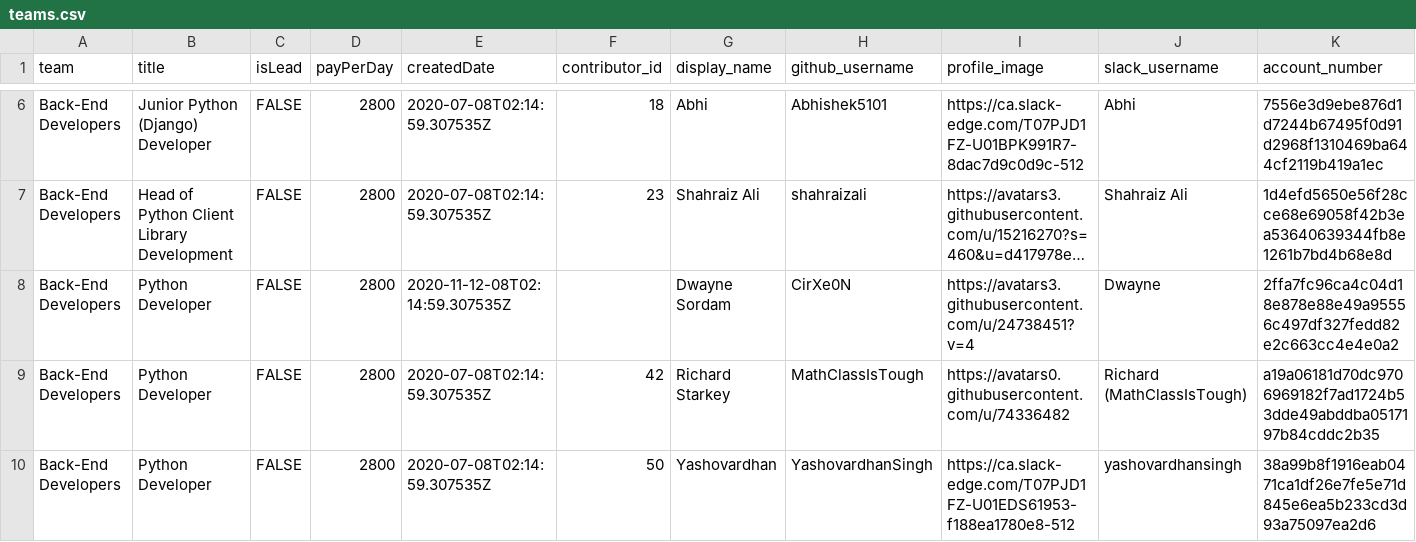
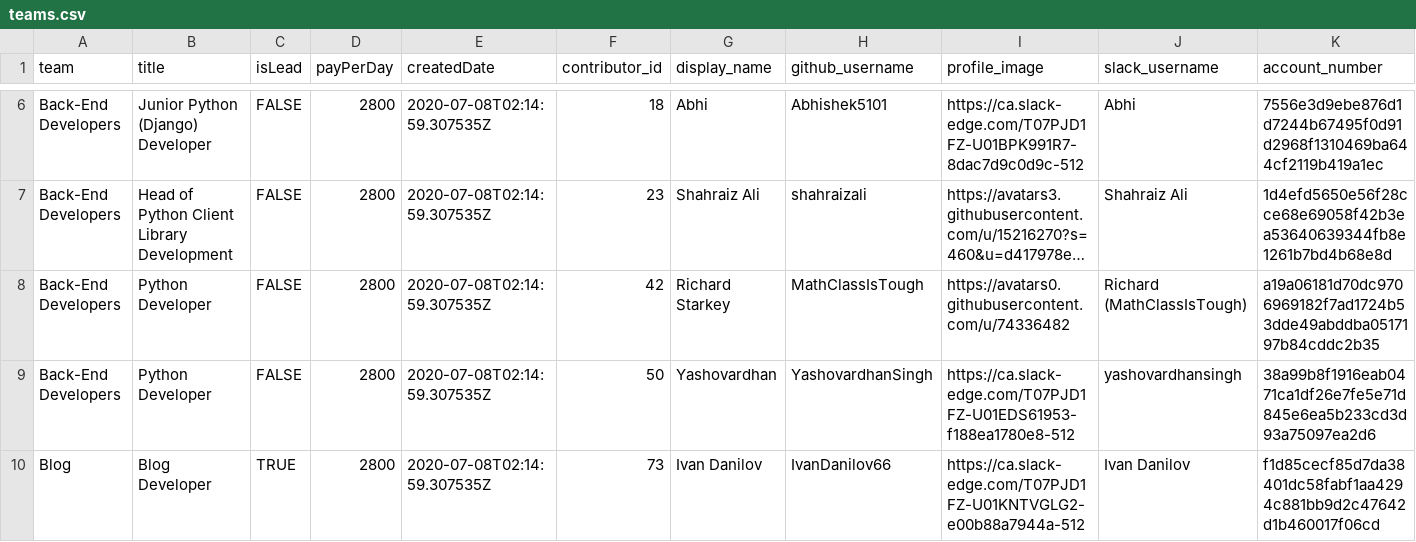
Before and after one commit to buckyroberts/Payment-Processor, a CSV file: csvs/teams.csv, drawn as a sheet; only a part is shown, gaps mark what is left out; the shorter side is filled out with more unchanged rows; long unchanged cells end in …; the diff names each change by its address in the sheet, - before the commit and + after, or states it on an @@ line.

Commit message:
Update teams.csv

```diff
--- a/csvs/teams.csv
+++ b/csvs/teams.csv
-row 8: Back-End Developers | Python Developer | FALSE | 2800 | 2020-11-12-08T02:14:59.307535Z |  | Dwayne Sordam | CirXe0N | https://avatars3.githubusercontent.com/u/24738451?v=4 | Dwayne | 2ffa7fc96ca4c04d18e878e88e49a95556c497df327fedd82e2c663cc4e4e0a2
```
